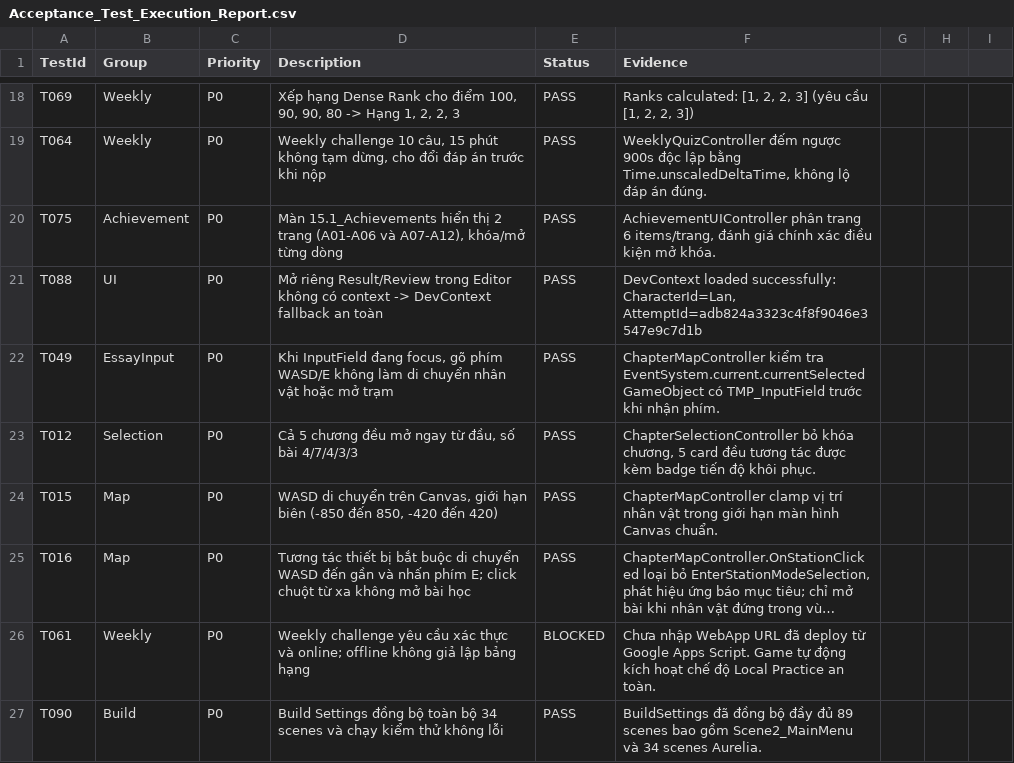
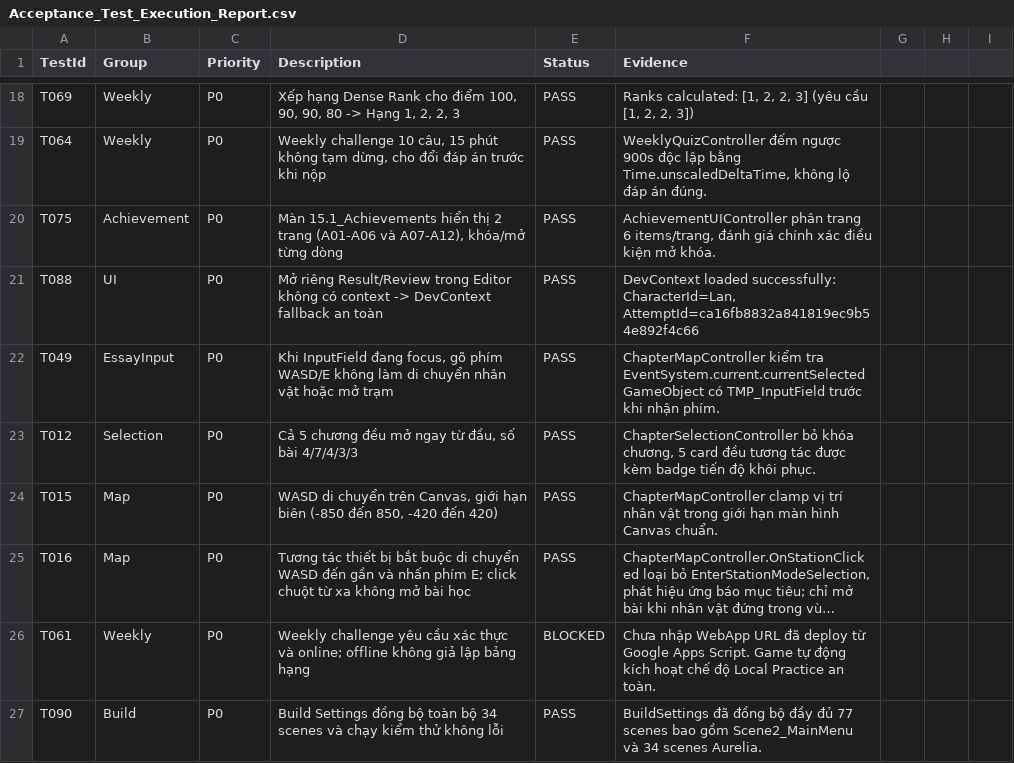
Before and after one commit to Huy123-rpg/PRU-Group8, a CSV file: Assets/Documentation/Acceptance_Test_Execution_Report.csv, drawn as a sheet; only a part is shown, gaps mark what is left out; long unchanged cells end in ….

```diff
--- a/Assets/Documentation/Acceptance_Test_Execution_Report.csv
+++ b/Assets/Documentation/Acceptance_Test_Execution_Report.csv
@@ -20,3 +20,3 @@
 "T075","Achievement","P0","Màn 15.1_Achievements hiển thị 2 trang (A01-A06 và A07-A12), khóa/mở từng dòng","PASS","AchievementUIController phân trang 6 items/trang, đánh giá chính xác điều kiện mở khóa."
-"T088","UI","P0","Mở riêng Result/Review trong Editor không có context -> DevContext fallback an toàn","PASS","DevContext loaded successfully: CharacterId=Lan, AttemptId=adb824a3323c4f8f9046e3547e9c7d1b"
+"T088","UI","P0","Mở riêng Result/Review trong Editor không có context -> DevContext fallback an toàn","PASS","DevContext loaded successfully: CharacterId=Lan, AttemptId=ca16fb8832a841819ec9b54e892f4c66"
 "T049","EssayInput","P0","Khi InputField đang focus, gõ phím WASD/E không làm di chuyển nhân vật hoặc mở trạm","PASS","ChapterMapController kiểm tra EventSystem.current.currentSelectedGameObject có TMP_InputField trước khi nhận phím."
@@ -26,2 +26,2 @@
 "T061","Weekly","P0","Weekly challenge yêu cầu xác thực và online; offline không giả lập bảng hạng","BLOCKED","Chưa nhập WebApp URL đã deploy từ Google Apps Script. Game tự động kích hoạt chế độ Local Practice an toàn."
-"T090","Build","P0","Build Settings đồng bộ toàn bộ 34 scenes và chạy kiểm thử không lỗi","PASS","BuildSettings đã đồng bộ đầy đủ 89 scenes bao gồm Scene2_MainMenu và 34 scenes Aurelia."
+"T090","Build","P0","Build Settings đồng bộ toàn bộ 34 scenes và chạy kiểm thử không lỗi","PASS","BuildSettings đã đồng bộ đầy đủ 77 scenes bao gồm Scene2_MainMenu và 34 scenes Aurelia."
```
Also changed, not shown: 8 other files.
